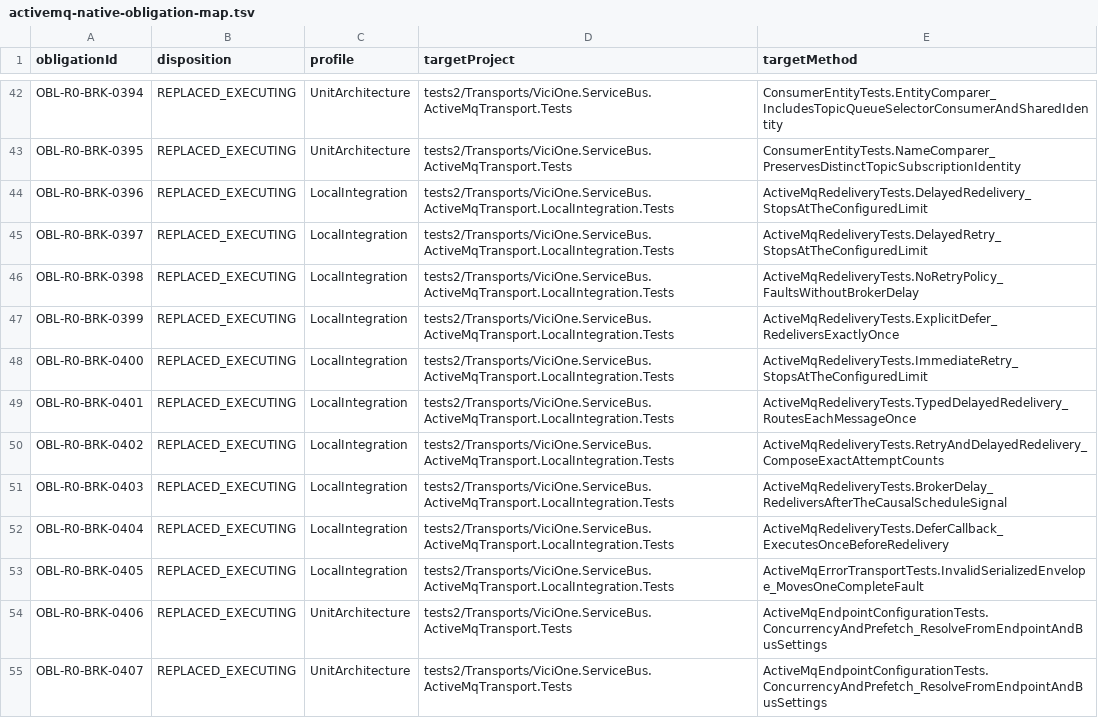
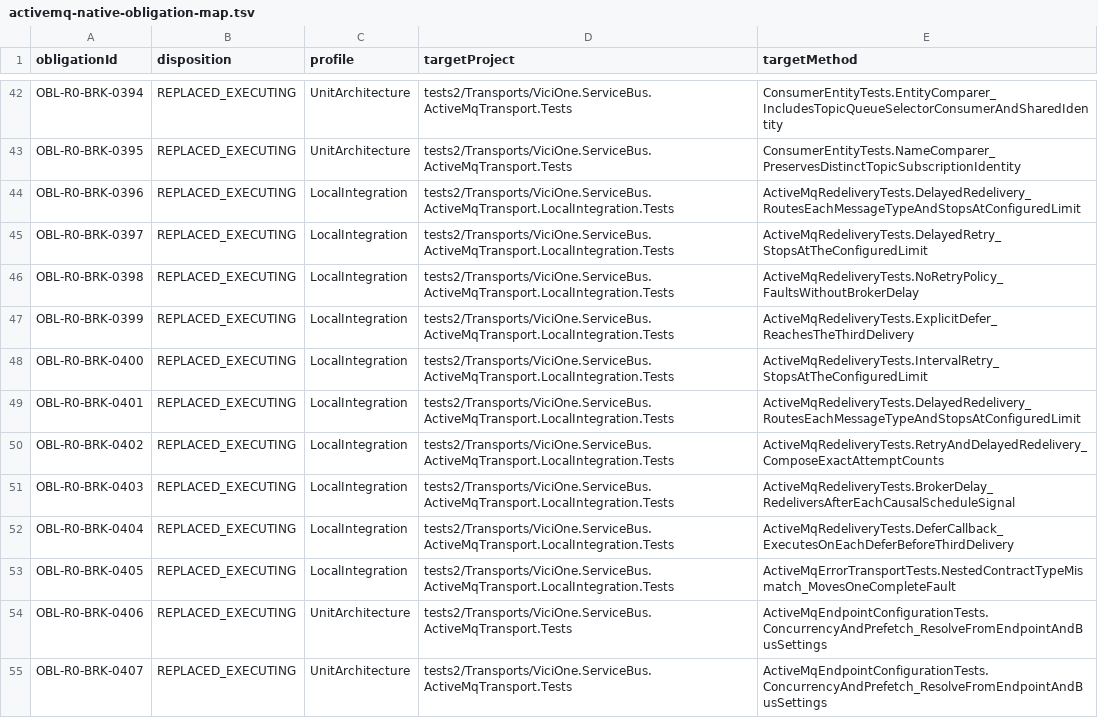
Before and after one commit to EdgarLiebold/vicione-servicebus, a TSV file: .testagent/activemq-native-obligation-map.tsv, drawn as a sheet; only a part is shown, gaps mark what is left out.

Commit message:
test(activemq): replace redelivery and error transport cohort

```diff
--- a/.testagent/activemq-native-obligation-map.tsv
+++ b/.testagent/activemq-native-obligation-map.tsv
@@ -43,12 +43,12 @@ OBL-R0-BRK-0394	REPLACED_EXECUTING	UnitArchitecture	tests2/Transports/ViciOne.Se
 OBL-R0-BRK-0395	REPLACED_EXECUTING	UnitArchitecture	tests2/Transports/ViciOne.ServiceBus.ActiveMqTransport.Tests	ConsumerEntityTests.NameComparer_PreservesDistinctTopicSubscriptionIdentity
-OBL-R0-BRK-0396	REPLACED_EXECUTING	LocalIntegration	tests2/Transports/ViciOne.ServiceBus.ActiveMqTransport.LocalIntegration.Tests	ActiveMqRedeliveryTests.DelayedRedelivery_StopsAtTheConfiguredLimit
+OBL-R0-BRK-0396	REPLACED_EXECUTING	LocalIntegration	tests2/Transports/ViciOne.ServiceBus.ActiveMqTransport.LocalIntegration.Tests	ActiveMqRedeliveryTests.DelayedRedelivery_RoutesEachMessageTypeAndStopsAtConfiguredLimit
 OBL-R0-BRK-0397	REPLACED_EXECUTING	LocalIntegration	tests2/Transports/ViciOne.ServiceBus.ActiveMqTransport.LocalIntegration.Tests	ActiveMqRedeliveryTests.DelayedRetry_StopsAtTheConfiguredLimit
 OBL-R0-BRK-0398	REPLACED_EXECUTING	LocalIntegration	tests2/Transports/ViciOne.ServiceBus.ActiveMqTransport.LocalIntegration.Tests	ActiveMqRedeliveryTests.NoRetryPolicy_FaultsWithoutBrokerDelay
-OBL-R0-BRK-0399	REPLACED_EXECUTING	LocalIntegration	tests2/Transports/ViciOne.ServiceBus.ActiveMqTransport.LocalIntegration.Tests	ActiveMqRedeliveryTests.ExplicitDefer_RedeliversExactlyOnce
-OBL-R0-BRK-0400	REPLACED_EXECUTING	LocalIntegration	tests2/Transports/ViciOne.ServiceBus.ActiveMqTransport.LocalIntegration.Tests	ActiveMqRedeliveryTests.ImmediateRetry_StopsAtTheConfiguredLimit
-OBL-R0-BRK-0401	REPLACED_EXECUTING	LocalIntegration	tests2/Transports/ViciOne.ServiceBus.ActiveMqTransport.LocalIntegration.Tests	ActiveMqRedeliveryTests.TypedDelayedRedelivery_RoutesEachMessageOnce
+OBL-R0-BRK-0399	REPLACED_EXECUTING	LocalIntegration	tests2/Transports/ViciOne.ServiceBus.ActiveMqTransport.LocalIntegration.Tests	ActiveMqRedeliveryTests.ExplicitDefer_ReachesTheThirdDelivery
+OBL-R0-BRK-0400	REPLACED_EXECUTING	LocalIntegration	tests2/Transports/ViciOne.ServiceBus.ActiveMqTransport.LocalIntegration.Tests	ActiveMqRedeliveryTests.IntervalRetry_StopsAtTheConfiguredLimit
+OBL-R0-BRK-0401	REPLACED_EXECUTING	LocalIntegration	tests2/Transports/ViciOne.ServiceBus.ActiveMqTransport.LocalIntegration.Tests	ActiveMqRedeliveryTests.DelayedRedelivery_RoutesEachMessageTypeAndStopsAtConfiguredLimit
 OBL-R0-BRK-0402	REPLACED_EXECUTING	LocalIntegration	tests2/Transports/ViciOne.ServiceBus.ActiveMqTransport.LocalIntegration.Tests	ActiveMqRedeliveryTests.RetryAndDelayedRedelivery_ComposeExactAttemptCounts
-OBL-R0-BRK-0403	REPLACED_EXECUTING	LocalIntegration	tests2/Transports/ViciOne.ServiceBus.ActiveMqTransport.LocalIntegration.Tests	ActiveMqRedeliveryTests.BrokerDelay_RedeliversAfterTheCausalScheduleSignal
-OBL-R0-BRK-0404	REPLACED_EXECUTING	LocalIntegration	tests2/Transports/ViciOne.ServiceBus.ActiveMqTransport.LocalIntegration.Tests	ActiveMqRedeliveryTests.DeferCallback_ExecutesOnceBeforeRedelivery
-OBL-R0-BRK-0405	REPLACED_EXECUTING	LocalIntegration	tests2/Transports/ViciOne.ServiceBus.ActiveMqTransport.LocalIntegration.Tests	ActiveMqErrorTransportTests.InvalidSerializedEnvelope_MovesOneCompleteFault
+OBL-R0-BRK-0403	REPLACED_EXECUTING	LocalIntegration	tests2/Transports/ViciOne.ServiceBus.ActiveMqTransport.LocalIntegration.Tests	ActiveMqRedeliveryTests.BrokerDelay_RedeliversAfterEachCausalScheduleSignal
+OBL-R0-BRK-0404	REPLACED_EXECUTING	LocalIntegration	tests2/Transports/ViciOne.ServiceBus.ActiveMqTransport.LocalIntegration.Tests	ActiveMqRedeliveryTests.DeferCallback_ExecutesOnEachDeferBeforeThirdDelivery
+OBL-R0-BRK-0405	REPLACED_EXECUTING	LocalIntegration	tests2/Transports/ViciOne.ServiceBus.ActiveMqTransport.LocalIntegration.Tests	ActiveMqErrorTransportTests.NestedContractTypeMismatch_MovesOneCompleteFault
 OBL-R0-BRK-0406	REPLACED_EXECUTING	UnitArchitecture	tests2/Transports/ViciOne.ServiceBus.ActiveMqTransport.Tests	ActiveMqEndpointConfigurationTests.ConcurrencyAndPrefetch_ResolveFromEndpointAndBusSettings
```
Also changed, not shown: 12 other files.
